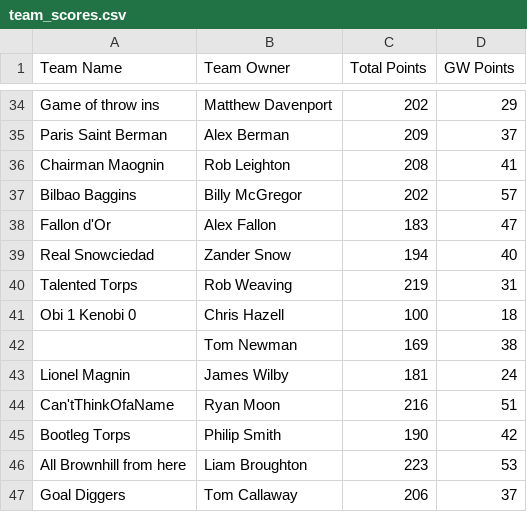
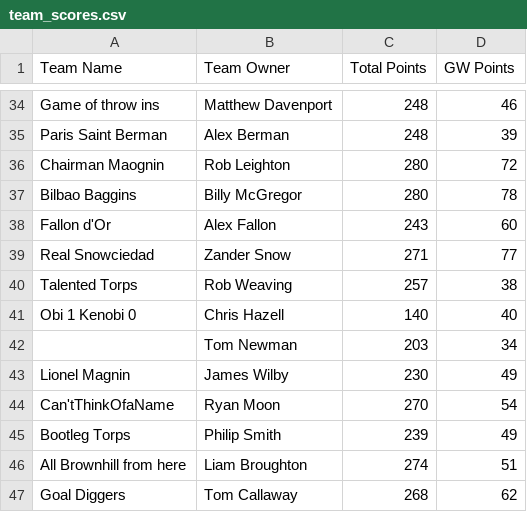
Before and after one commit to bm13563/torps-fpl, a CSV file: data/club/team_scores.csv, drawn as a sheet; only a part is shown, gaps mark what is left out; removed rows and columns are numbered as before the commit, all else as after; the diff covers the shown part only; the diff names each change by its address in the sheet, - before the commit and + after, or states it on an @@ line.

```diff
--- a/data/club/team_scores.csv
+++ b/data/club/team_scores.csv
-C34 (Total Points): 202
+C34 (Total Points): 248
-D34 (GW Points): 29
+D34 (GW Points): 46
-C35 (Total Points): 209
+C35 (Total Points): 248
-D35 (GW Points): 37
+D35 (GW Points): 39
-C36 (Total Points): 208
+C36 (Total Points): 280
-D36 (GW Points): 41
+D36 (GW Points): 72
-C37 (Total Points): 202
+C37 (Total Points): 280
-D37 (GW Points): 57
+D37 (GW Points): 78
-C38 (Total Points): 183
+C38 (Total Points): 243
-D38 (GW Points): 47
+D38 (GW Points): 60
-C39 (Total Points): 194
+C39 (Total Points): 271
-D39 (GW Points): 40
+D39 (GW Points): 77
-C40 (Total Points): 219
+C40 (Total Points): 257
-D40 (GW Points): 31
+D40 (GW Points): 38
-C41 (Total Points): 100
+C41 (Total Points): 140
-D41 (GW Points): 18
+D41 (GW Points): 40
-row 42:  | Tom Newman | 169 | 38
+row 42:  | Tom Newman | 203 | 34
-C43 (Total Points): 181
+C43 (Total Points): 230
-D43 (GW Points): 24
+D43 (GW Points): 49
-C44 (Total Points): 216
+C44 (Total Points): 270
-D44 (GW Points): 51
+D44 (GW Points): 54
-C45 (Total Points): 190
+C45 (Total Points): 239
-D45 (GW Points): 42
+D45 (GW Points): 49
-C46 (Total Points): 223
+C46 (Total Points): 274
-D46 (GW Points): 53
+D46 (GW Points): 51
-C47 (Total Points): 206
+C47 (Total Points): 268
-D47 (GW Points): 37
+D47 (GW Points): 62
```
Also changed, not shown: 62 edited cells elsewhere in this file, data/club/player_scores.csv, data/club/teams.csv, 8 other files.
